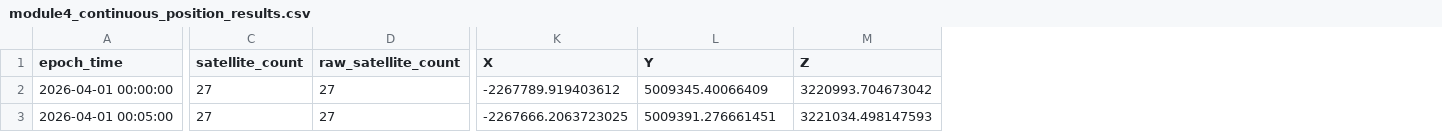
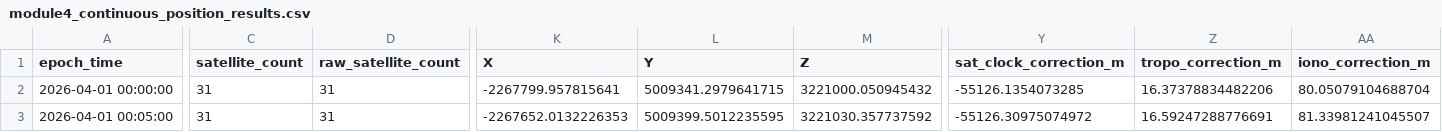
Before and after one commit to bianrui615/AAA, a CSV file: outputs/basic/module4_continuous_position_results.csv, drawn as a sheet; only a part is shown, gaps mark what is left out; the diff covers the shown part only; the diff names each change by its address in the sheet, - before the commit and + after, or states it on an @@ line.

```diff
--- a/outputs/basic/module4_continuous_position_results.csv
+++ b/outputs/basic/module4_continuous_position_results.csv
+column Y (sat_clock_correction_m), rows 2-3: -55126.1354073285 | -55126.30975074972
+column Z (tropo_correction_m), rows 2-3: 16.37378834482206 | 16.59247288776691
+column AA (iono_correction_m), rows 2-3: 80.05079104688704 | 81.33981241045507
-C2:C3 (satellite_count): 27
+C2:C3 (satellite_count): 31
-D2:D3 (raw_satellite_count): 27
+D2:D3 (raw_satellite_count): 31
-K2 (X): -2267789.919403612
+K2 (X): -2267799.957815641
-L2 (Y): 5009345.40066409
+L2 (Y): 5009341.2979641715
-M2 (Z): 3220993.704673042
+M2 (Z): 3221000.050945432
-K3 (X): -2267666.2063723025
+K3 (X): -2267652.0132226353
-L3 (Y): 5009391.276661451
+L3 (Y): 5009399.5012235595
-M3 (Z): 3221034.498147593
+M3 (Z): 3221030.357737592
```
Also changed, not shown: 147 edited cells elsewhere in this file, outputs/basic/module1_parsed_nav_debug.csv, outputs/basic/module1_simulated_pseudorange.csv, 37 other files.
